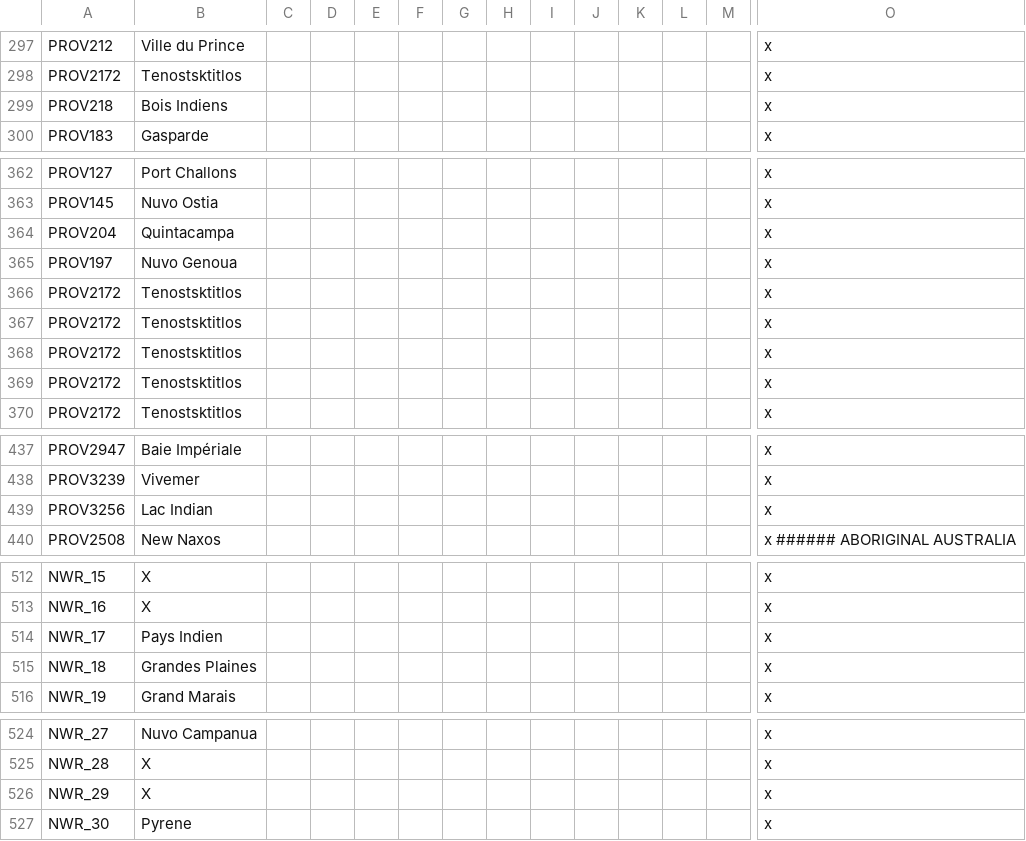
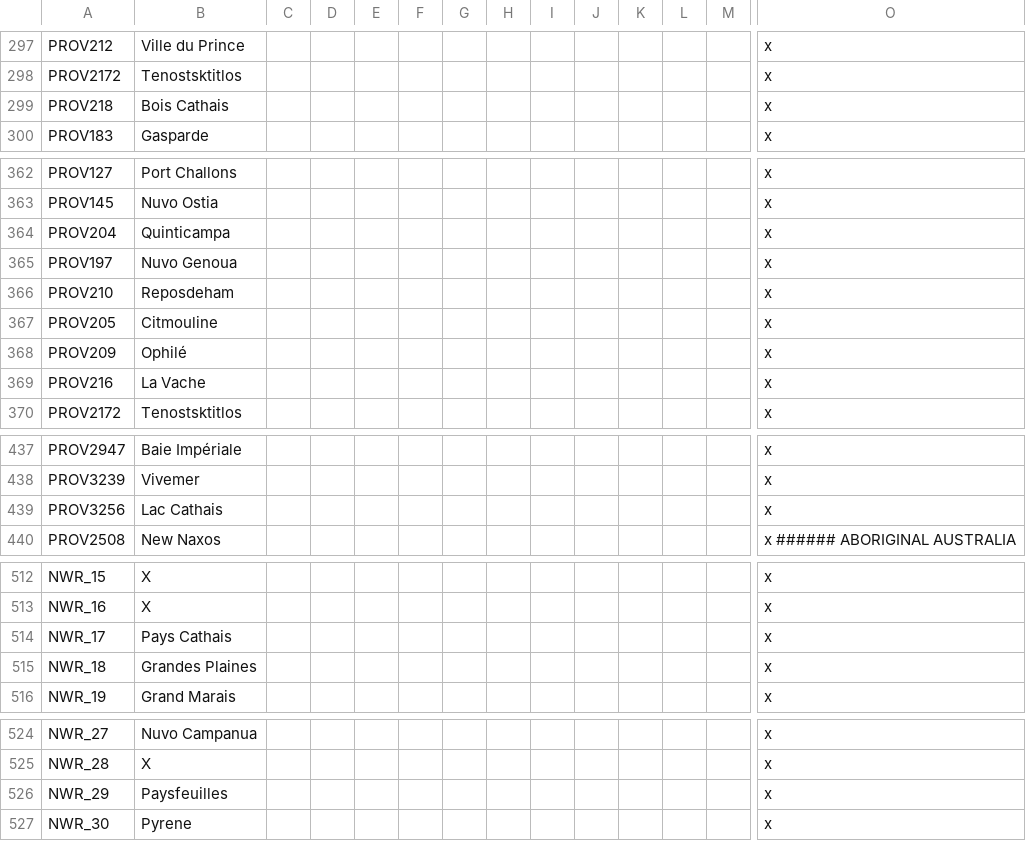
Before and after one commit to The-Question-Asker/MAW2, a CSV file: MAW2/localisation/.GGM_Map.csv, drawn as a sheet; only a part is shown, gaps mark what is left out; removed rows and columns are numbered as before the commit, all else as after; rows hold the shown columns only; the diff covers the shown part only; the diff names each change by its address in the sheet, - before the commit and + after, or states it on an @@ line.

```diff
--- a/MAW2/localisation/.GGM_Map.csv
+++ b/MAW2/localisation/.GGM_Map.csv
-B299: Bois Indiens
+B299: Bois Cathais
-B364: Quintacampa
+B364: Quinticampa
-row 366: PROV2172 | Tenostsktitlos |  |  |  |  |  |  |  |  |  |  |  | x
-row 367: PROV2172 | Tenostsktitlos |  |  |  |  |  |  |  |  |  |  |  | x
-row 368: PROV2172 | Tenostsktitlos |  |  |  |  |  |  |  |  |  |  |  | x
-row 369: PROV2172 | Tenostsktitlos |  |  |  |  |  |  |  |  |  |  |  | x
+row 366: PROV210 | Reposdeham |  |  |  |  |  |  |  |  |  |  |  | x
+row 367: PROV205 | Citmouline |  |  |  |  |  |  |  |  |  |  |  | x
+row 368: PROV209 | Ophilé |  |  |  |  |  |  |  |  |  |  |  | x
+row 369: PROV216 | La Vache |  |  |  |  |  |  |  |  |  |  |  | x
-B439: Lac Indian
+B439: Lac Cathais
-B514: Pays Indien
+B514: Pays Cathais
-B526: X
+B526: Paysfeuilles
```
Also changed, not shown: 1 edited cell elsewhere in this file, MAW2/localisation/.GGM_Countries.csv, MAW2/localisation/.GGM_events.csv, 13 other files.
